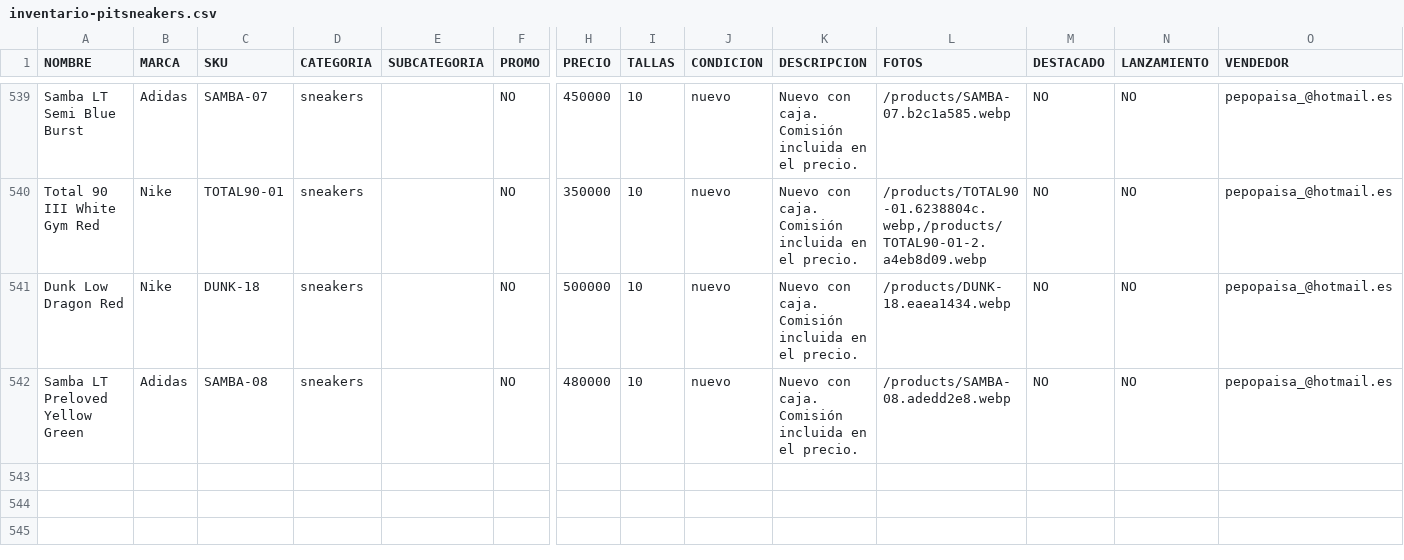
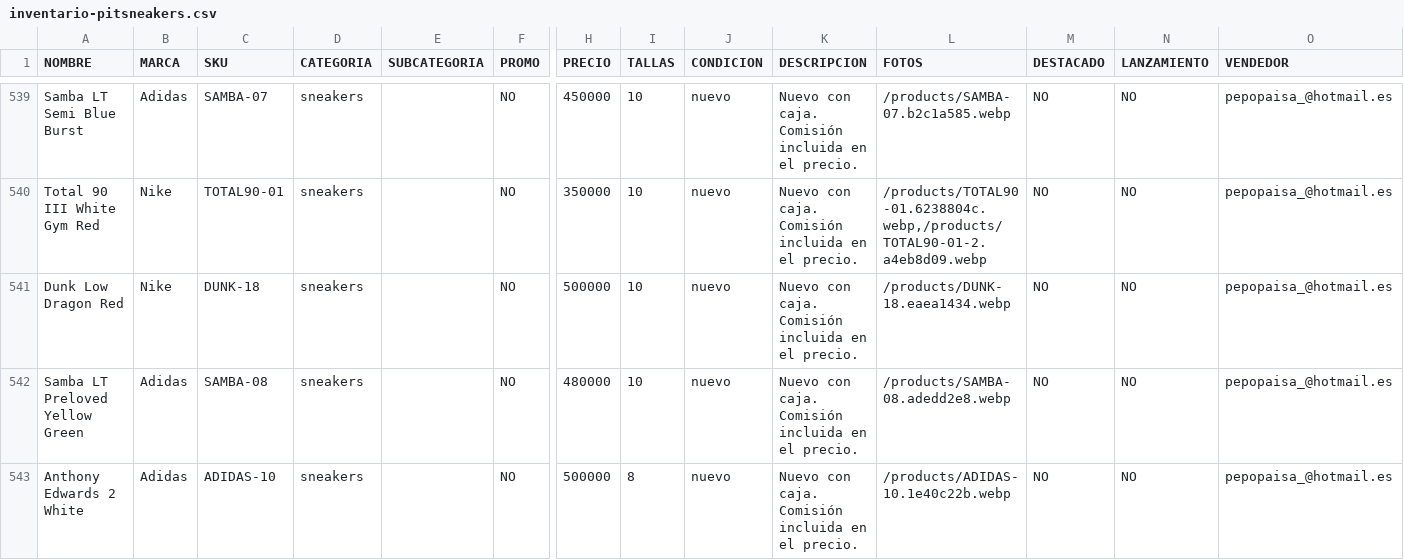
Before and after one commit to pitzsneakerscol-ui/pitsneakers-web, a CSV file: docs/inventario-pitsneakers.csv, drawn as a sheet; only a part is shown, gaps mark what is left out; rows hold the shown columns only; the diff names each change by its address in the sheet, - before the commit and + after, or states it on an @@ line.

```diff
--- a/docs/inventario-pitsneakers.csv
+++ b/docs/inventario-pitsneakers.csv
+row 543: Anthony Edwards 2 White | Adidas | ADIDAS-10 | sneakers |  | NO | 500000 | 8 | nuevo | Nuevo con caja. Comisión incluida en el precio. | /products/ADIDAS-10.1e40c22b.webp | NO | NO | pepopaisa_@hotmail.es
```
Also changed, not shown: 3 other files.
